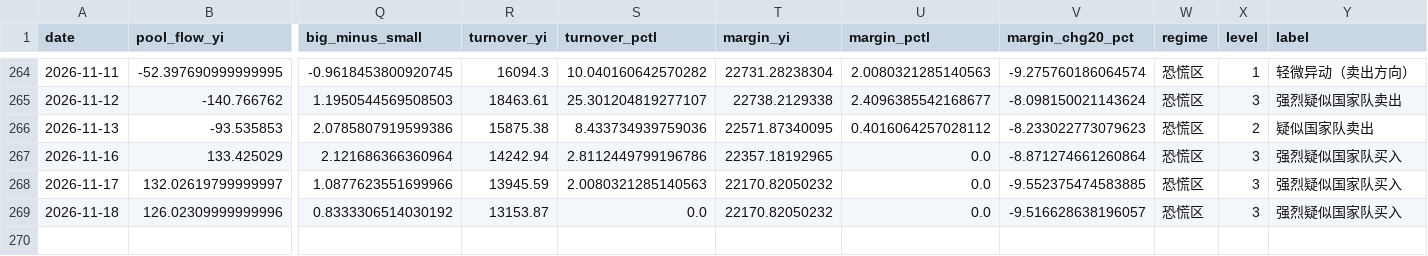
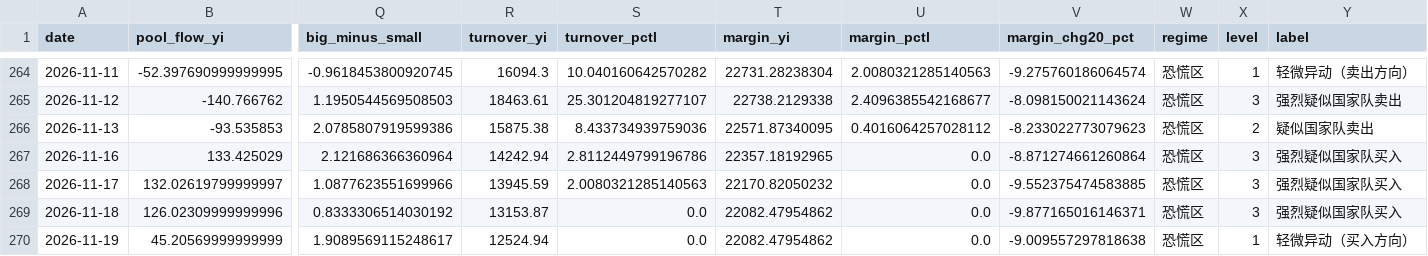
Before and after one commit to shanshanshan66688-art/Blue-pill-monitor, a CSV file: data/signals.csv, drawn as a sheet; only a part is shown, gaps mark what is left out; rows hold the shown columns only; the diff names each change by its address in the sheet, - before the commit and + after, or states it on an @@ line.

```diff
--- a/data/signals.csv
+++ b/data/signals.csv
-T269 (margin_yi): 22170.82050232
+T269 (margin_yi): 22082.47954862
-V269 (margin_chg20_pct): -9.516628638196057
+V269 (margin_chg20_pct): -9.877165016146371
+row 270: 2026-11-19 | 45.20569999999999 | 1.9089569115248617 | 12524.94 | 0.0 | 22082.47954862 | 0.0 | -9.009557297818638 | 恐慌区 | 1 | 轻微异动（买入方向）
```
Also changed, not shown: data/etf_flows_yi.csv, data/holding_cap.csv, 2 other files.
